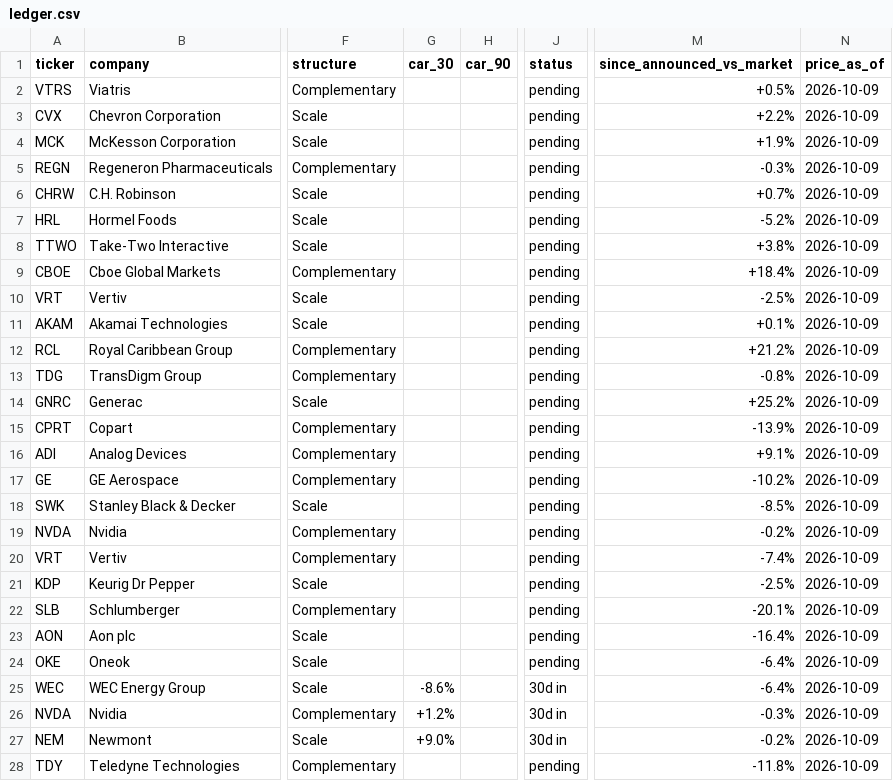
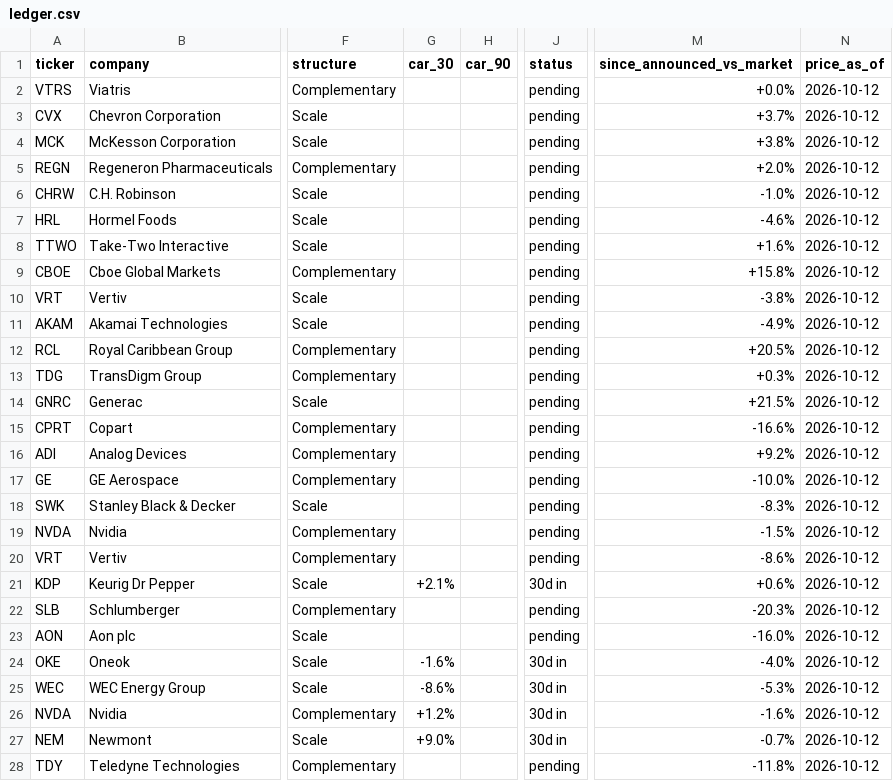
Before and after one commit to DealmakersDigest/deal-ledger, a CSV file: ledger.csv, drawn as a sheet; only a part is shown, gaps mark what is left out; the diff covers the shown part only; the diff names each change by its address in the sheet, - before the commit and + after, or states it on an @@ line.

Commit message:
ledger: nightly update 2026-10-13

```diff
--- a/ledger.csv
+++ b/ledger.csv
-M2 (since_announced_vs_market): +0.5%
+M2 (since_announced_vs_market): +0.0%
-N2:N28 (price_as_of): 2026-10-09
+N2:N28 (price_as_of): 2026-10-12
-M3 (since_announced_vs_market): +2.2%
+M3 (since_announced_vs_market): +3.7%
-M4 (since_announced_vs_market): +1.9%
+M4 (since_announced_vs_market): +3.8%
-M5 (since_announced_vs_market): -0.3%
+M5 (since_announced_vs_market): +2.0%
-M6 (since_announced_vs_market): +0.7%
+M6 (since_announced_vs_market): -1.0%
-M7 (since_announced_vs_market): -5.2%
+M7 (since_announced_vs_market): -4.6%
-M8 (since_announced_vs_market): +3.8%
+M8 (since_announced_vs_market): +1.6%
-M9 (since_announced_vs_market): +18.4%
+M9 (since_announced_vs_market): +15.8%
-M10 (since_announced_vs_market): -2.5%
+M10 (since_announced_vs_market): -3.8%
-M11 (since_announced_vs_market): +0.1%
+M11 (since_announced_vs_market): -4.9%
-M12 (since_announced_vs_market): +21.2%
+M12 (since_announced_vs_market): +20.5%
-M13 (since_announced_vs_market): -0.8%
+M13 (since_announced_vs_market): +0.3%
-M14 (since_announced_vs_market): +25.2%
+M14 (since_announced_vs_market): +21.5%
-M15 (since_announced_vs_market): -13.9%
+M15 (since_announced_vs_market): -16.6%
-M16 (since_announced_vs_market): +9.1%
+M16 (since_announced_vs_market): +9.2%
-M17 (since_announced_vs_market): -10.2%
+M17 (since_announced_vs_market): -10.0%
-M18 (since_announced_vs_market): -8.5%
+M18 (since_announced_vs_market): -8.3%
-M19 (since_announced_vs_market): -0.2%
+M19 (since_announced_vs_market): -1.5%
-M20 (since_announced_vs_market): -7.4%
+M20 (since_announced_vs_market): -8.6%
-G21 (car_30): (empty)
+G21 (car_30): +2.1%
-J21 (status): pending
+J21 (status): 30d in
-M21 (since_announced_vs_market): -2.5%
+M21 (since_announced_vs_market): +0.6%
-M22 (since_announced_vs_market): -20.1%
+M22 (since_announced_vs_market): -20.3%
-M23 (since_announced_vs_market): -16.4%
+M23 (since_announced_vs_market): -16.0%
-G24 (car_30): (empty)
+G24 (car_30): -1.6%
-J24 (status): pending
+J24 (status): 30d in
-M24 (since_announced_vs_market): -6.4%
+M24 (since_announced_vs_market): -4.0%
-M25 (since_announced_vs_market): -6.4%
+M25 (since_announced_vs_market): -5.3%
-M26 (since_announced_vs_market): -0.3%
+M26 (since_announced_vs_market): -1.6%
-M27 (since_announced_vs_market): -0.2%
+M27 (since_announced_vs_market): -0.7%
```
Also changed, not shown: 15 edited cells elsewhere in this file, 2 other files.
